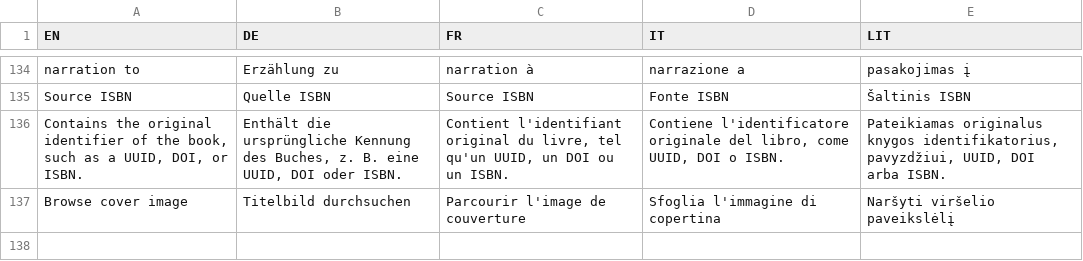
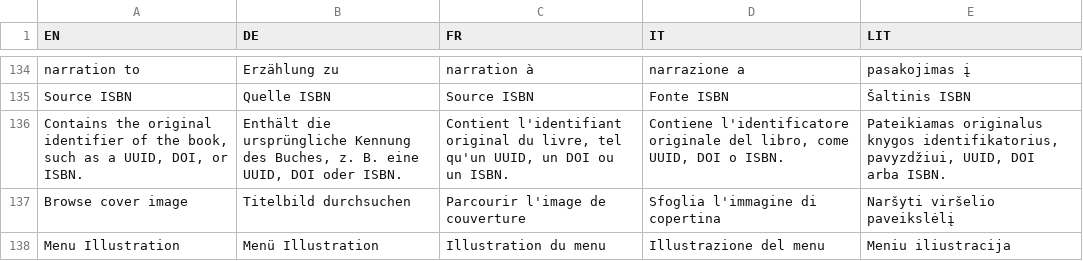
Before and after one commit to IISJKU/FPB-Builder, a CSV file: translation.csv, drawn as a sheet; only a part is shown, gaps mark what is left out; the diff names each change by its address in the sheet, - before the commit and + after, or states it on an @@ line.

Commit message:
menu illustration image

```diff
--- a/translation.csv
+++ b/translation.csv
+row 138: Menu Illustration | Menü Illustration | Illustration du menu | Illustrazione del menu | Meniu iliustracija
```
Also changed, not shown: 2 other files.
